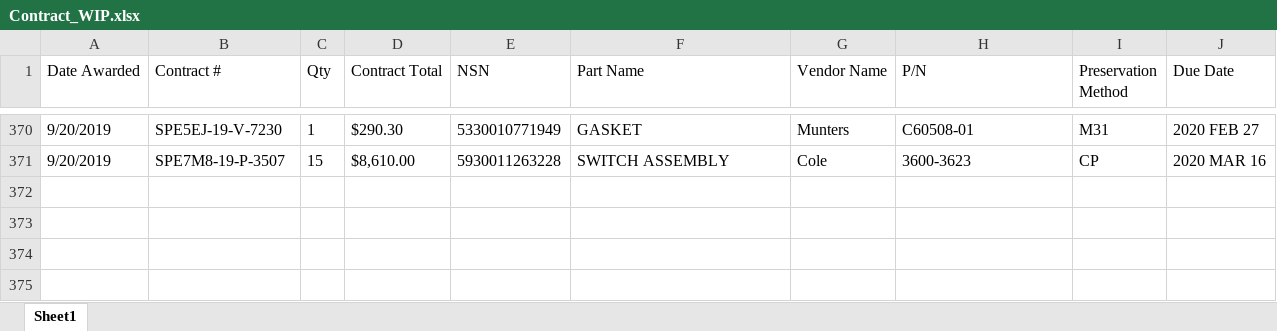
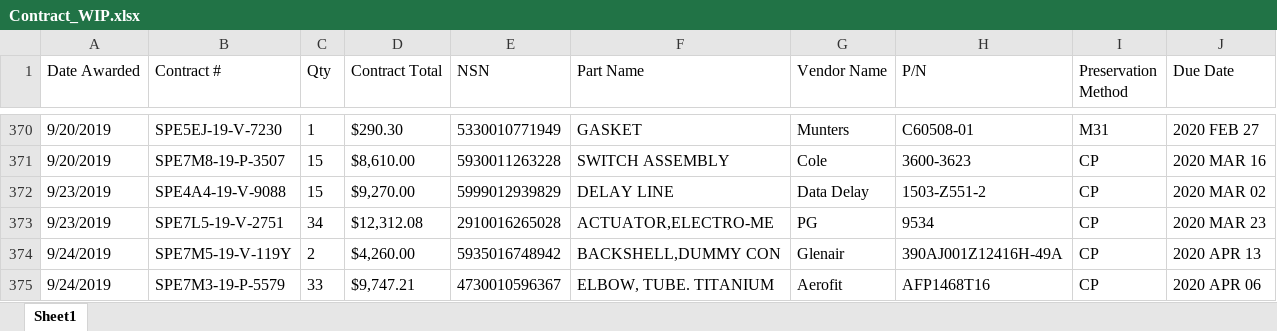
Before and after one commit to KaySea0/WestSim, an Excel workbook: Contract_WIP.xlsx, sheet Sheet1, drawn as a sheet; only a part is shown, gaps mark what is left out; values as stored, in another font and other column widths than the file's, no borders; the diff names each change by its address in the sheet, - before the commit and + after, or states it on an @@ line.

```diff
--- a/Contract_WIP.xlsx (sheet Sheet1)
+++ b/Contract_WIP.xlsx (sheet Sheet1)
+row 372: 9/23/2019 | SPE4A4-19-V-9088 | 15 | $9,270.00 | 5999012939829 | DELAY LINE | Data Delay | 1503-Z551-2 | CP | 2020 MAR 02
+row 373: 9/23/2019 | SPE7L5-19-V-2751 | 34 | $12,312.08 | 2910016265028 | ACTUATOR,ELECTRO-ME | PG | 9534 | CP | 2020 MAR 23
+row 374: 9/24/2019 | SPE7M5-19-V-119Y | 2 | $4,260.00 | 5935016748942 | BACKSHELL,DUMMY CON | Glenair | 390AJ001Z12416H-49A | CP | 2020 APR 13
+row 375: 9/24/2019 | SPE7M3-19-P-5579 | 33 | $9,747.21 | 4730010596367 | ELBOW, TUBE. TITANIUM | Aerofit | AFP1468T16 | CP | 2020 APR 06
```
Also changed, not shown: ALICORP_Sheets/CRHT_0923101046 (1).xlsx, 4 other files.
